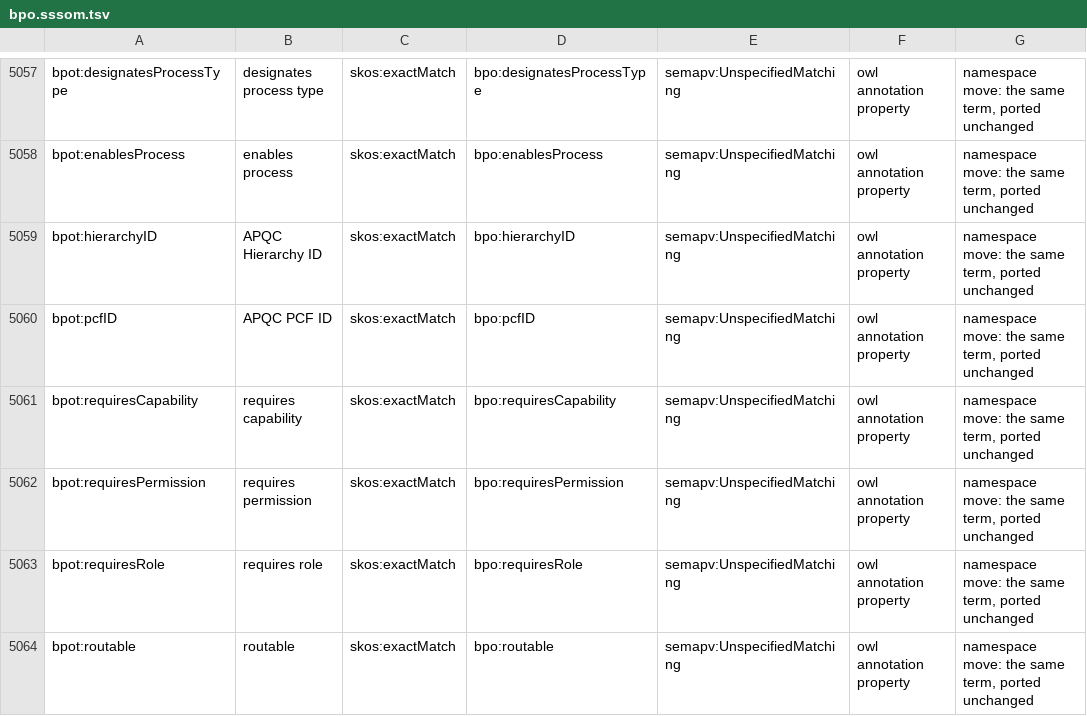
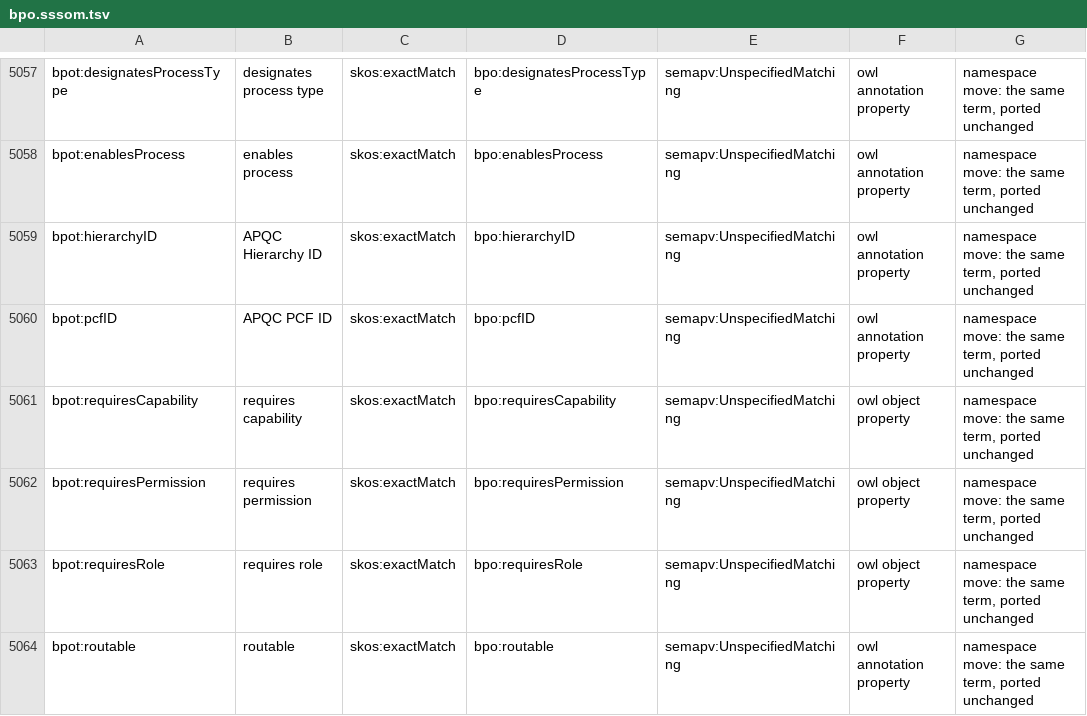
Before and after one commit to Skreen5hot/BPO-Template-Port, a TSV file: mappings/bpo.sssom.tsv, drawn as a sheet; only a part is shown, gaps mark what is left out.

```diff
--- a/mappings/bpo.sssom.tsv
+++ b/mappings/bpo.sssom.tsv
@@ -5060,5 +5060,5 @@ bpot:hierarchyID	APQC Hierarchy ID	skos:exactMatch	bpo:hierarchyID	semapv:Unspec
 bpot:pcfID	APQC PCF ID	skos:exactMatch	bpo:pcfID	semapv:UnspecifiedMatching	owl annotation property	namespace move: the same term, ported unchanged
-bpot:requiresCapability	requires capability	skos:exactMatch	bpo:requiresCapability	semapv:UnspecifiedMatching	owl annotation property	namespace move: the same term, ported unchanged
-bpot:requiresPermission	requires permission	skos:exactMatch	bpo:requiresPermission	semapv:UnspecifiedMatching	owl annotation property	namespace move: the same term, ported unchanged
-bpot:requiresRole	requires role	skos:exactMatch	bpo:requiresRole	semapv:UnspecifiedMatching	owl annotation property	namespace move: the same term, ported unchanged
+bpot:requiresCapability	requires capability	skos:exactMatch	bpo:requiresCapability	semapv:UnspecifiedMatching	owl object property	namespace move: the same term, ported unchanged
+bpot:requiresPermission	requires permission	skos:exactMatch	bpo:requiresPermission	semapv:UnspecifiedMatching	owl object property	namespace move: the same term, ported unchanged
+bpot:requiresRole	requires role	skos:exactMatch	bpo:requiresRole	semapv:UnspecifiedMatching	owl object property	namespace move: the same term, ported unchanged
 bpot:routable	routable	skos:exactMatch	bpo:routable	semapv:UnspecifiedMatching	owl annotation property	namespace move: the same term, ported unchanged
```
Also changed, not shown: 17 other files.
